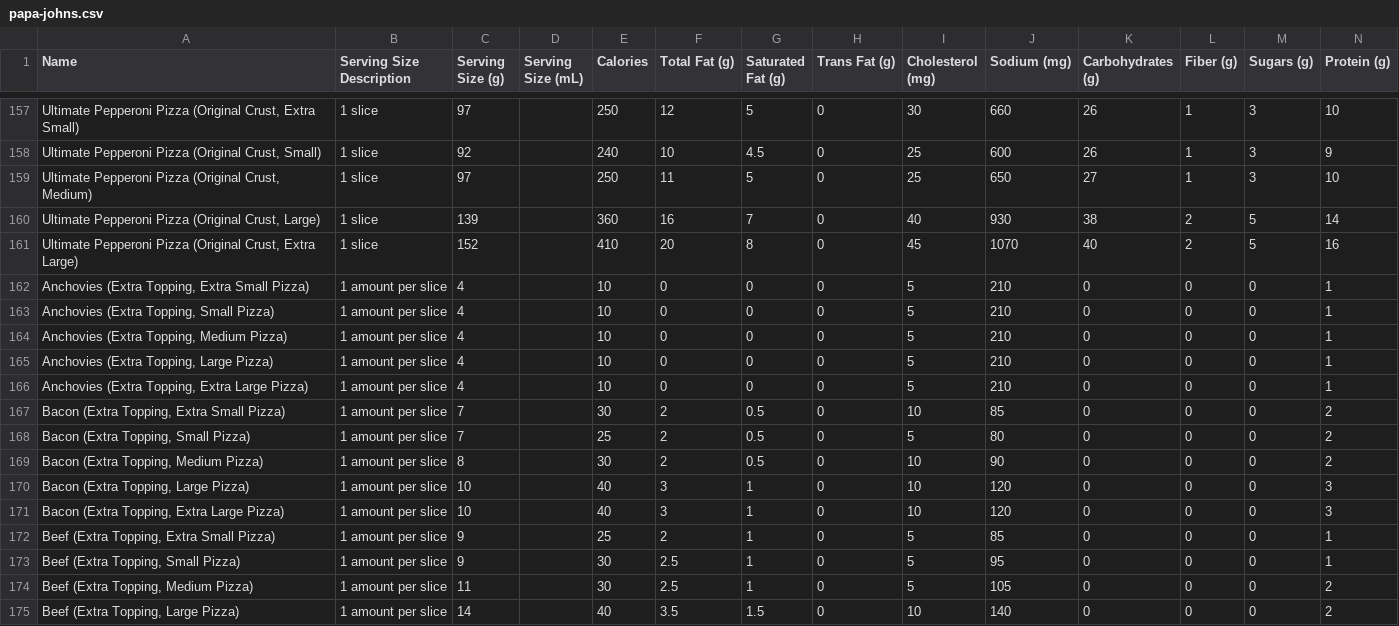
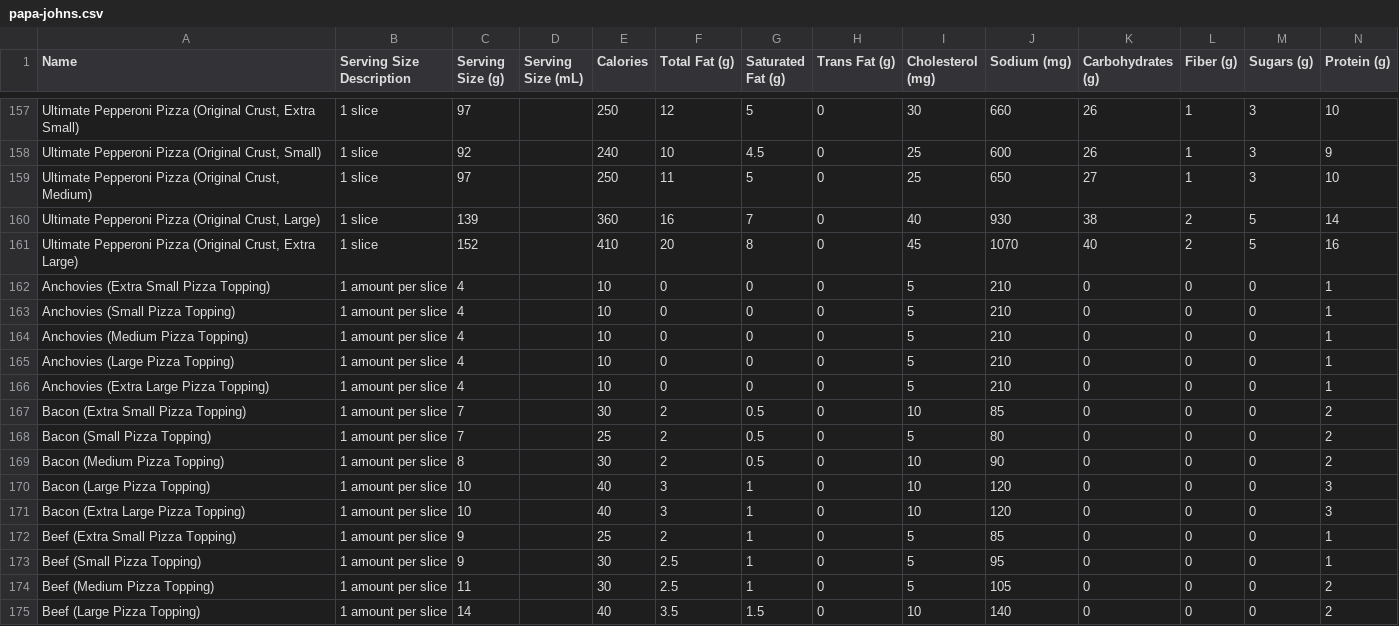
Before and after one commit to ryanashcraft/restaurant-nutrition-data, a CSV file: papa-johns.csv, drawn as a sheet; only a part is shown, gaps mark what is left out; the diff covers the shown part only; the diff names each change by its address in the sheet, - before the commit and + after, or states it on an @@ line.

Commit message:
Rephrase toppings

```diff
--- a/papa-johns.csv
+++ b/papa-johns.csv
-A162 (Name): Anchovies (Extra Topping, Extra Small Pizza)
+A162 (Name): Anchovies (Extra Small Pizza Topping)
-A163 (Name): Anchovies (Extra Topping, Small Pizza)
+A163 (Name): Anchovies (Small Pizza Topping)
-A164 (Name): Anchovies (Extra Topping, Medium Pizza)
+A164 (Name): Anchovies (Medium Pizza Topping)
-A165 (Name): Anchovies (Extra Topping, Large Pizza)
+A165 (Name): Anchovies (Large Pizza Topping)
-A166 (Name): Anchovies (Extra Topping, Extra Large Pizza)
+A166 (Name): Anchovies (Extra Large Pizza Topping)
-A167 (Name): Bacon (Extra Topping, Extra Small Pizza)
+A167 (Name): Bacon (Extra Small Pizza Topping)
-A168 (Name): Bacon (Extra Topping, Small Pizza)
+A168 (Name): Bacon (Small Pizza Topping)
-A169 (Name): Bacon (Extra Topping, Medium Pizza)
+A169 (Name): Bacon (Medium Pizza Topping)
-A170 (Name): Bacon (Extra Topping, Large Pizza)
+A170 (Name): Bacon (Large Pizza Topping)
-A171 (Name): Bacon (Extra Topping, Extra Large Pizza)
+A171 (Name): Bacon (Extra Large Pizza Topping)
-A172 (Name): Beef (Extra Topping, Extra Small Pizza)
+A172 (Name): Beef (Extra Small Pizza Topping)
-A173 (Name): Beef (Extra Topping, Small Pizza)
+A173 (Name): Beef (Small Pizza Topping)
-A174 (Name): Beef (Extra Topping, Medium Pizza)
+A174 (Name): Beef (Medium Pizza Topping)
-A175 (Name): Beef (Extra Topping, Large Pizza)
+A175 (Name): Beef (Large Pizza Topping)
```
Also changed, not shown: 106 edited cells elsewhere in this file.
